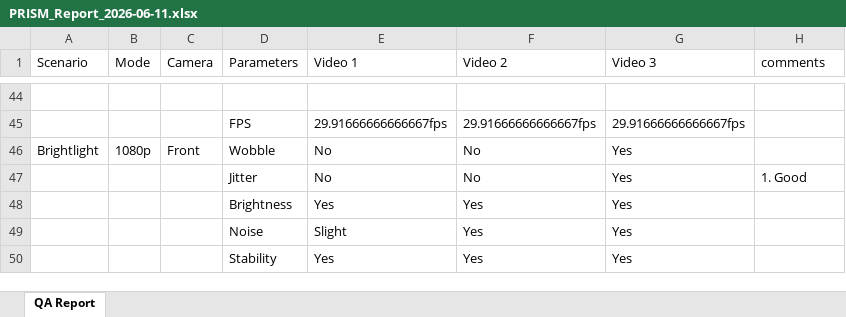
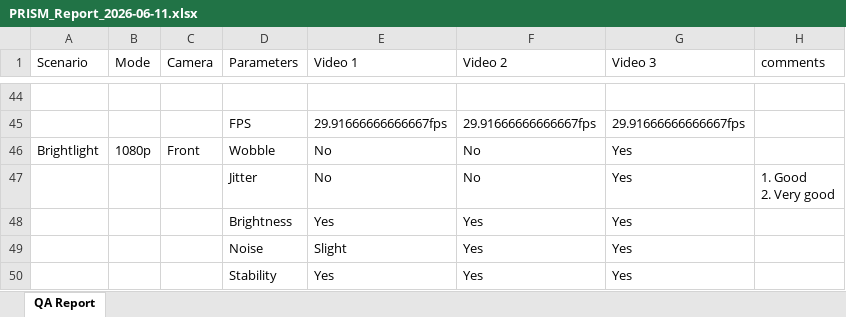
Before and after one commit to TMChub/spp, an Excel workbook: reports/PRISM_Report_2026-06-11.xlsx, sheet QA Report, drawn as a sheet; only a part is shown, gaps mark what is left out; values as stored, in another font and other column widths than the file's, no borders; ↵ is a line break in a cell; the diff names each change by its address in the sheet, - before the commit and + after, or states it on an @@ line.

Commit message:
Add QA report PRISM_Report_2026-06-11.xlsx

```diff
--- a/reports/PRISM_Report_2026-06-11.xlsx (sheet QA Report)
+++ b/reports/PRISM_Report_2026-06-11.xlsx (sheet QA Report)
-H47 (comments): 1. Good
+H47 (comments): 1. Good ↵ 2. Very good
```
